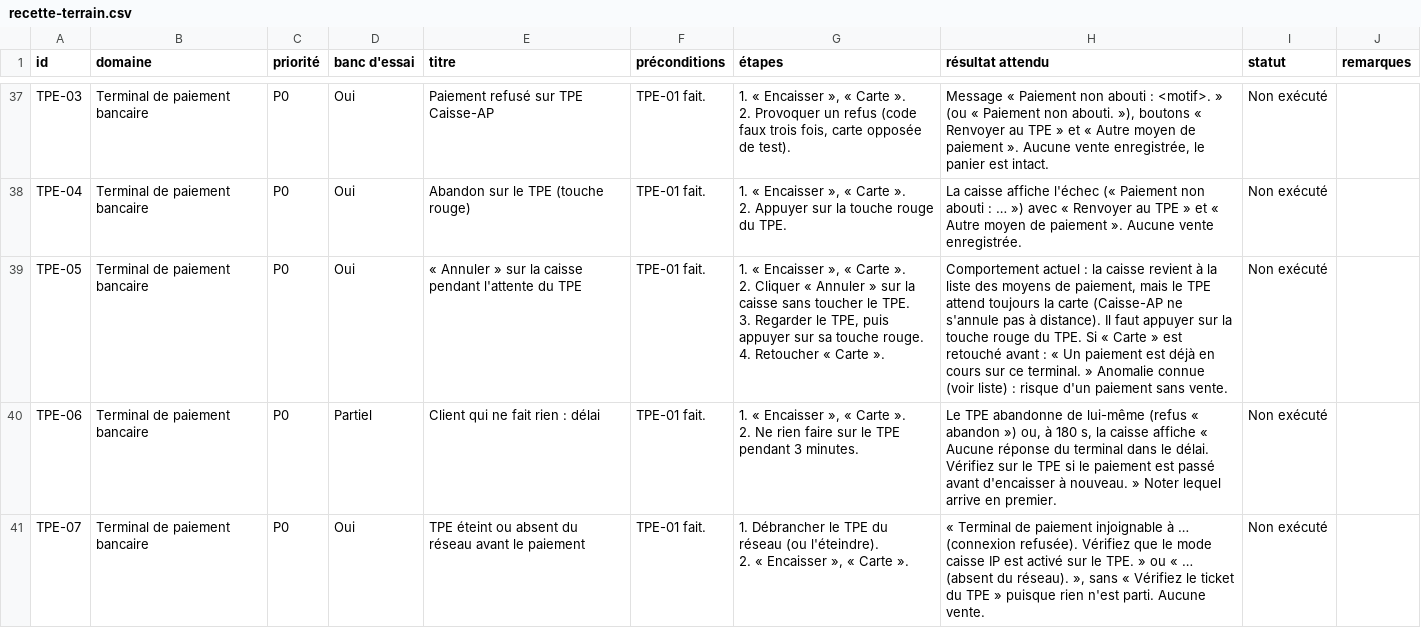
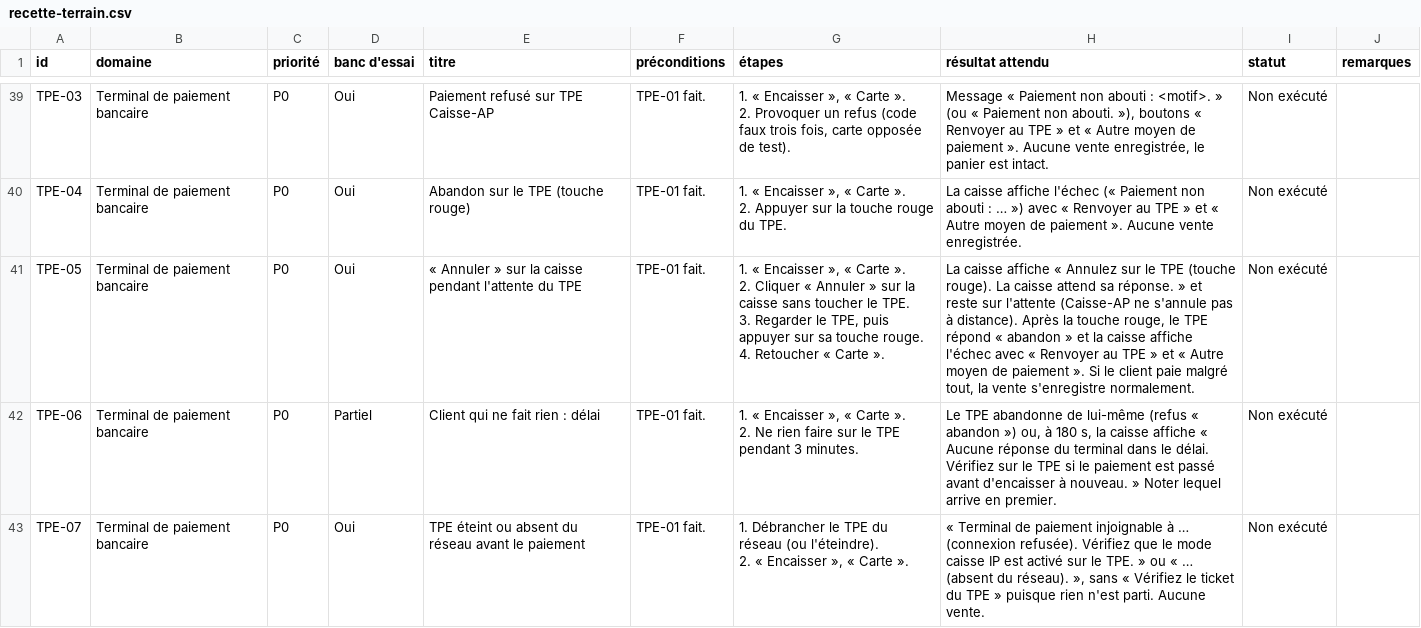
Before and after one commit to hmzr944/erp-luxury-food, a CSV file: docs/recette-terrain.csv, drawn as a sheet; only a part is shown, gaps mark what is left out; the diff covers the shown part only.

```diff
--- a/docs/recette-terrain.csv
+++ b/docs/recette-terrain.csv
@@ -86,6 +94,6 @@ TPE-04;Terminal de paiement bancaire;P0;Oui;Abandon sur le TPE (touche rouge);TP
 2. Appuyer sur la touche rouge du TPE.";La caisse affiche l'échec (« Paiement non abouti : … ») avec « Renvoyer au TPE » et « Autre moyen de paiement ». Aucune vente enregistrée.;Non exécuté;
-TPE-05;Terminal de paiement bancaire;P0;Oui;« Annuler » sur la caisse pendant l'attente du TPE;TPE-01 fait.;"1. « Encaisser », « Carte ».
-2. Cliquer « Annuler » sur la caisse sans toucher le TPE.
-3. Regarder le TPE, puis appuyer sur sa touche rouge.
-4. Retoucher « Carte ».";Comportement actuel : la caisse revient à la liste des moyens de paiement, mais le TPE attend toujours la carte (Caisse-AP ne s'annule pas à distance). Il faut appuyer sur la touche rouge du TPE. Si « Carte » est retouché avant : « Un paiement est déjà en cours sur ce terminal. » Anomalie connue (voir liste) : risque d'un paiement sans vente.;Non exécuté;
+TPE-05;Terminal de paiement bancaire;P0;Oui;« Annuler » sur la caisse pendant l'attente du TPE;TPE-01 fait.;"1. « Encaisser », « Carte ».
+2. Cliquer « Annuler » sur la caisse sans toucher le TPE.
+3. Regarder le TPE, puis appuyer sur sa touche rouge.
+4. Retoucher « Carte ».";La caisse affiche « Annulez sur le TPE (touche rouge). La caisse attend sa réponse. » et reste sur l'attente (Caisse-AP ne s'annule pas à distance). Après la touche rouge, le TPE répond « abandon » et la caisse affiche l'échec avec « Renvoyer au TPE » et « Autre moyen de paiement ». Si le client paie malgré tout, la vente s'enregistre normalement.;Non exécuté;
 TPE-06;Terminal de paiement bancaire;P0;Partiel;Client qui ne fait rien : délai;TPE-01 fait.;"1. « Encaisser », « Carte ».
```
Also changed, not shown: 2 added rows and 7 edited cells elsewhere in this file, 1 other file.
